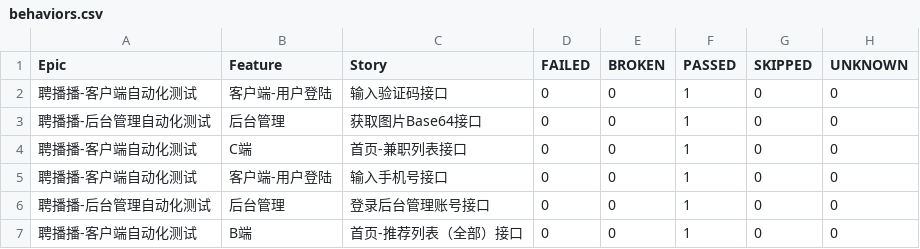
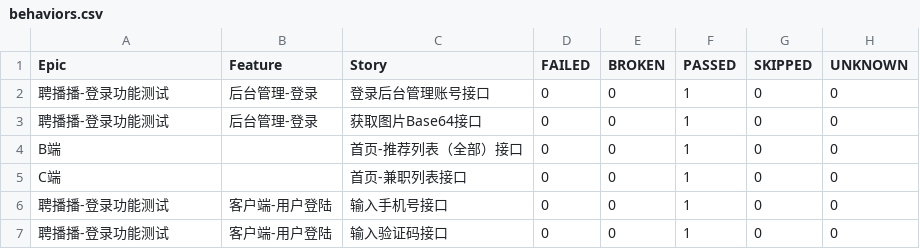
Before and after one commit to 694578908/PBB-autoproject-testing, a CSV file: reports/allure-report/data/behaviors.csv, drawn as a sheet.

```diff
--- a/reports/allure-report/data/behaviors.csv
+++ b/reports/allure-report/data/behaviors.csv
@@ -1,7 +1,7 @@
 "Epic","Feature","Story","FAILED","BROKEN","PASSED","SKIPPED","UNKNOWN"
-"聘播播-客户端自动化测试","客户端-用户登陆","输入验证码接口","0","0","1","0","0"
-"聘播播-后台管理自动化测试","后台管理","获取图片Base64接口","0","0","1","0","0"
-"聘播播-客户端自动化测试","C端","首页-兼职列表接口","0","0","1","0","0"
-"聘播播-客户端自动化测试","客户端-用户登陆","输入手机号接口","0","0","1","0","0"
-"聘播播-后台管理自动化测试","后台管理","登录后台管理账号接口","0","0","1","0","0"
-"聘播播-客户端自动化测试","B端","首页-推荐列表（全部）接口","0","0","1","0","0"
+"聘播播-登录功能测试","后台管理-登录","登录后台管理账号接口","0","0","1","0","0"
+"聘播播-登录功能测试","后台管理-登录","获取图片Base64接口","0","0","1","0","0"
+"B端","","首页-推荐列表（全部）接口","0","0","1","0","0"
+"C端","","首页-兼职列表接口","0","0","1","0","0"
+"聘播播-登录功能测试","客户端-用户登陆","输入手机号接口","0","0","1","0","0"
+"聘播播-登录功能测试","客户端-用户登陆","输入验证码接口","0","0","1","0","0"
```
Also changed, not shown: reports/allure-report/data/suites.csv, 24 other files.
